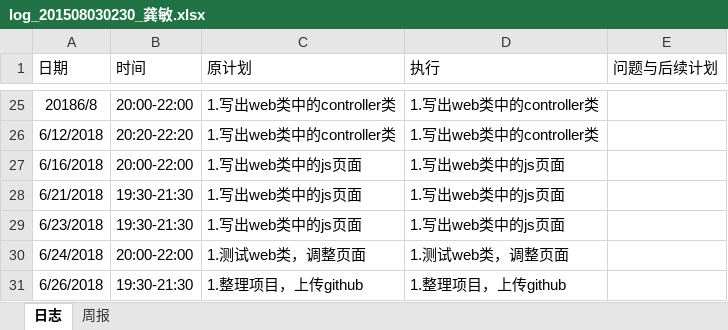
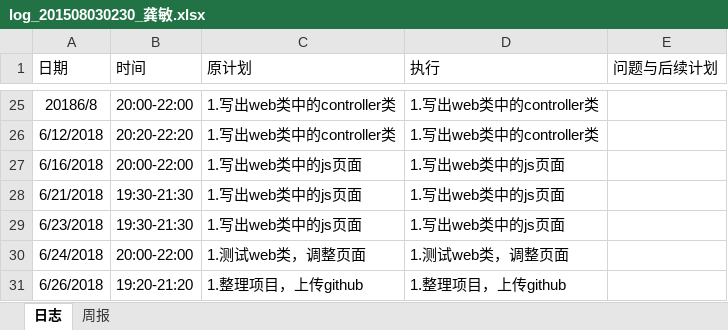
Before and after one commit to Spritnoodle/Spritnoodle, an Excel workbook: log/log_201508030230_龚敏.xlsx, sheet 日志, drawn as a sheet; only a part is shown, gaps mark what is left out; values as stored, in another font and other column widths than the file's, no borders; the diff names each change by its address in the sheet, - before the commit and + after, or states it on an @@ line.

```diff
--- a/log/log_201508030230_龚敏.xlsx (sheet 日志)
+++ b/log/log_201508030230_龚敏.xlsx (sheet 日志)
-B31 (时间): 19:30-21:30
+B31 (时间): 19:20-21:20
```
Also changed, not shown: 6 other files.
